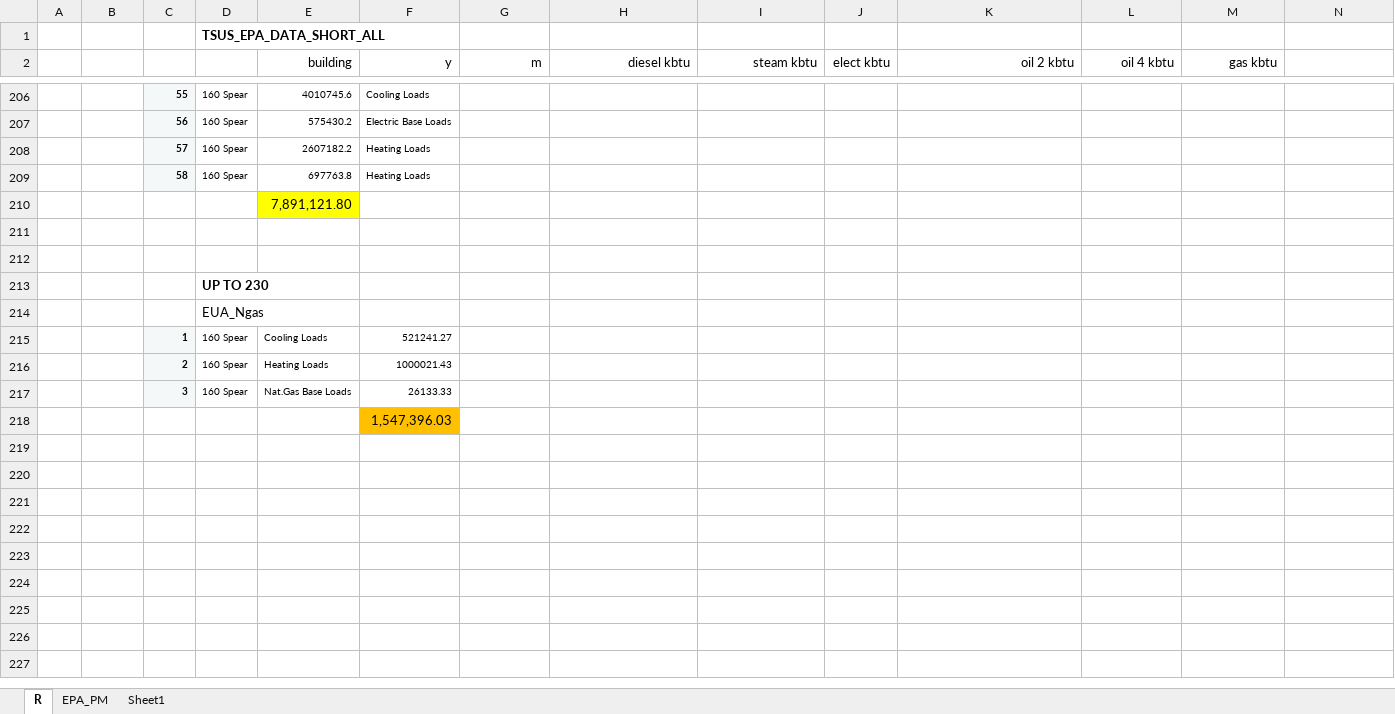
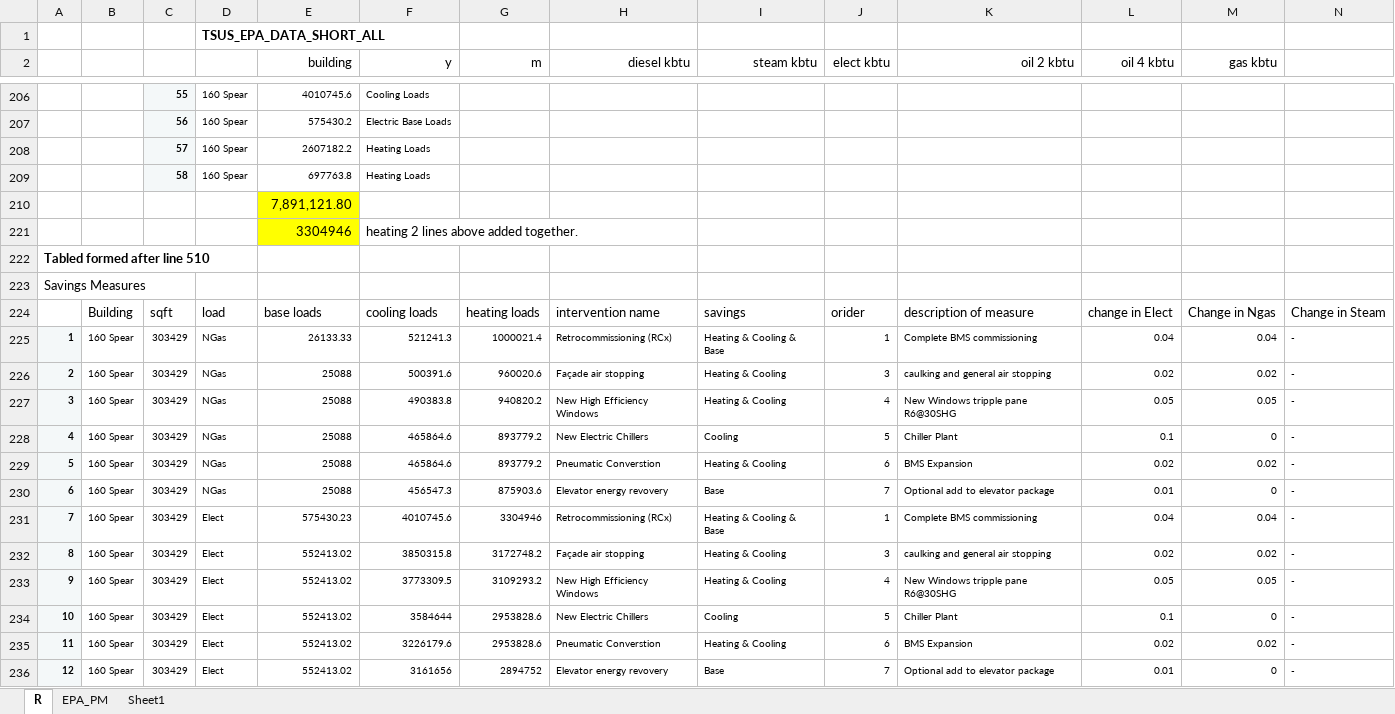
Before and after one commit to paulrode/NCZ_Interventions, an Excel workbook: data/TEST_Values_Tables.xlsx, sheet R, drawn as a sheet; only a part is shown, gaps mark what is left out; values as stored, in another font and other column widths than the file's, no borders; charts and pictures not drawn; removed rows and columns are numbered as before the commit, all else as after; rows hold the shown columns only; the diff names each change by its address in the sheet, - before the commit and + after, or states it on an @@ line.

Commit message:
check of savings measures table

```diff
--- a/data/TEST_Values_Tables.xlsx (sheet R)
+++ b/data/TEST_Values_Tables.xlsx (sheet R)
-row 221: (empty)
+row 221:  |  |  |  | 3304946 | heating 2 lines above added together.
-E221 fill: none
+E221 fill: #FFFF00
-A222: (empty)
+A222: Tabled formed after line 510
@@ row 213 hidden:  |  |  | UP TO 230 @@
@@ row 214 hidden:  |  |  | EUA_Ngas @@
@@ row 215 hidden:  |  | 1 | 160 Spear | Cooling Loads | 521241.27 @@
@@ row 216 hidden:  |  | 2 | 160 Spear | Heating Loads | 1000021.43 @@
@@ row 217 hidden:  |  | 3 | 160 Spear | Nat.Gas Base Loads | 26133.33 @@
@@ row 218 hidden:  |  |  |  |  | 1,547,396.03 @@
+row 223: Savings Measures
+row 224:  | Building | sqft | load | base loads | cooling loads | heating loads | intervention name | savings | orider | description of measure | change in Elect | Change in Ngas | Change in Steam
+row 225: 1 | 160 Spear | 303429 | NGas | 26133.33 | 521241.3 | 1000021.4 | Retrocommissioning (RCx) | Heating & Cooling & Base | 1 | Complete BMS commissioning | 0.04 | 0.04 | -
+row 226: 2 | 160 Spear | 303429 | NGas | 25088 | 500391.6 | 960020.6 | Façade air stopping | Heating & Cooling | 3 | caulking and general air stopping | 0.02 | 0.02 | -
+row 227: 3 | 160 Spear | 303429 | NGas | 25088 | 490383.8 | 940820.2 | New High Efficiency Windows | Heating & Cooling | 4 | New Windows tripple pane R6@30SHG | 0.05 | 0.05 | -
+row 228: 4 | 160 Spear | 303429 | NGas | 25088 | 465864.6 | 893779.2 | New Electric Chillers | Cooling | 5 | Chiller Plant | 0.1 | 0 | -
+row 229: 5 | 160 Spear | 303429 | NGas | 25088 | 465864.6 | 893779.2 | Pneumatic Converstion | Heating & Cooling | 6 | BMS Expansion | 0.02 | 0.02 | -
+row 230: 6 | 160 Spear | 303429 | NGas | 25088 | 456547.3 | 875903.6 | Elevator energy revovery | Base | 7 | Optional add to elevator package | 0.01 | 0 | -
+row 231: 7 | 160 Spear | 303429 | Elect | 575430.23 | 4010745.6 | 3304946 | Retrocommissioning (RCx) | Heating & Cooling & Base | 1 | Complete BMS commissioning | 0.04 | 0.04 | -
+row 232: 8 | 160 Spear | 303429 | Elect | 552413.02 | 3850315.8 | 3172748.2 | Façade air stopping | Heating & Cooling | 3 | caulking and general air stopping | 0.02 | 0.02 | -
+row 233: 9 | 160 Spear | 303429 | Elect | 552413.02 | 3773309.5 | 3109293.2 | New High Efficiency Windows | Heating & Cooling | 4 | New Windows tripple pane R6@30SHG | 0.05 | 0.05 | -
+row 234: 10 | 160 Spear | 303429 | Elect | 552413.02 | 3584644 | 2953828.6 | New Electric Chillers | Cooling | 5 | Chiller Plant | 0.1 | 0 | -
+row 235: 11 | 160 Spear | 303429 | Elect | 552413.02 | 3226179.6 | 2953828.6 | Pneumatic Converstion | Heating & Cooling | 6 | BMS Expansion | 0.02 | 0.02 | -
+row 236: 12 | 160 Spear | 303429 | Elect | 552413.02 | 3161656 | 2894752 | Elevator energy revovery | Base | 7 | Optional add to elevator package | 0.01 | 0 | -
```
Also changed, not shown: 1 other file.
